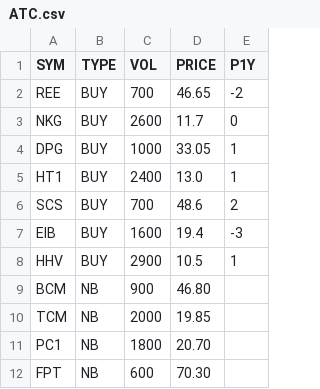
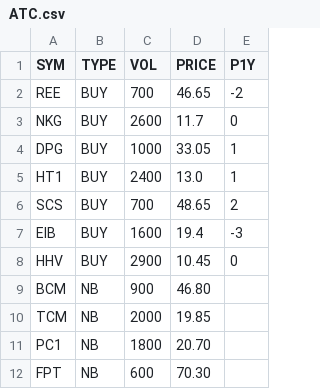
Before and after one commit to cali-invest/portfolio-live, a CSV file: data/ATC.csv, drawn as a sheet.

```diff
--- a/data/ATC.csv
+++ b/data/ATC.csv
@@ -5,5 +5,5 @@ DPG,BUY,1000,33.05,1
 HT1,BUY,2400,13.0,1
-SCS,BUY,700,48.6,2
+SCS,BUY,700,48.65,2
 EIB,BUY,1600,19.4,-3
-HHV,BUY,2900,10.5,1
+HHV,BUY,2900,10.45,0
 BCM,NB,900,46.80
```
Also changed, not shown: data/CMD.csv, data/CMD2.csv, 3 other files.
